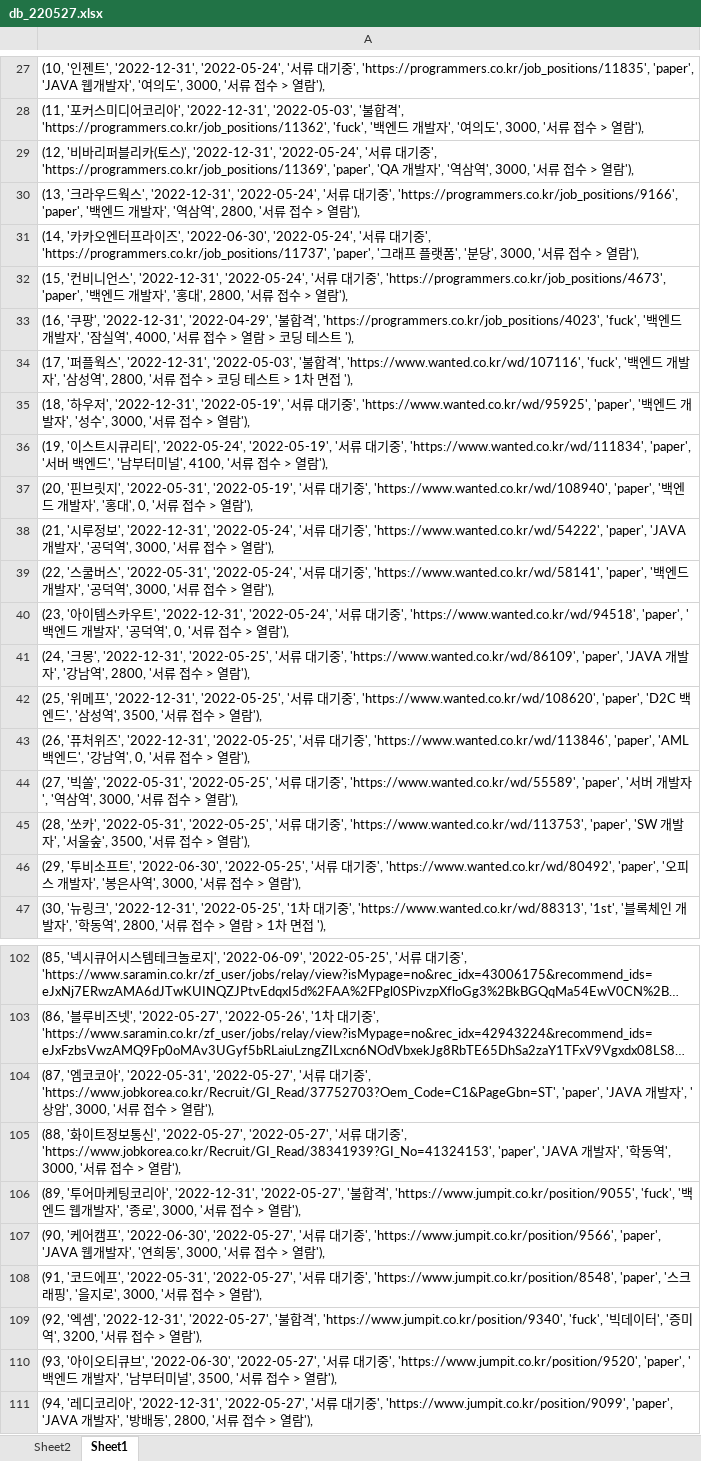
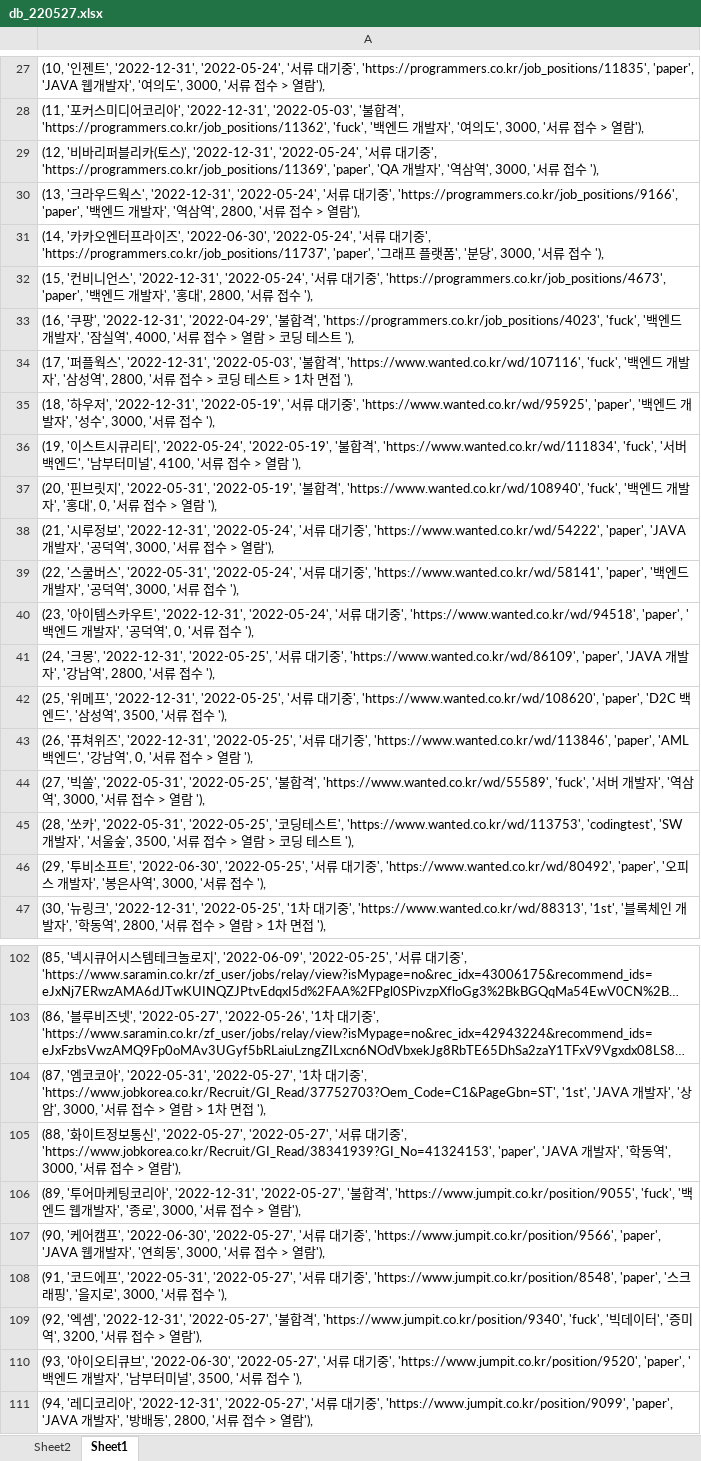
Before and after one commit to rasz60/recruit, an Excel workbook: recruit_project/src/main/webapp/resources/db_220527.xlsx, sheet Sheet1, drawn as a sheet; only a part is shown, gaps mark what is left out; long unchanged cells end in …; values as stored, in another font and other column widths than the file's, no borders; the diff covers the shown part only; the diff names each change by its address in the sheet, - before the commit and + after, or states it on an @@ line.

```diff
--- a/recruit_project/src/main/webapp/resources/db_220527.xlsx (sheet Sheet1)
+++ b/recruit_project/src/main/webapp/resources/db_220527.xlsx (sheet Sheet1)
-A29: …수 > 열람'),
+A29: …수 '),
-A31: …수 > 열람'),
+A31: …수 '),
-A32: …수 > 열람'),
+A32: …수 '),
-A35: …수 > 열람'),
+A35: …수 '),
-A36: …'2022-05-19', '서류 대기중', 'https://www.wanted.co.kr/wd/111834', 'paper', '서버 백엔드', '남부터미널', 4100, '서류 접수 > 열람'),
+A36: …'2022-05-19', '불합격', 'https://www.wanted.co.kr/wd/111834', 'fuck', '서버 백엔드', '남부터미널', 4100, '서류 접수 > 열람 '),
-A37: …'2022-05-19', '서류 대기중', 'https://www.wanted.co.kr/wd/108940', 'paper', '백엔드 개발자', '홍대', 0, '서류 접수 > 열람'),
+A37: …'2022-05-19', '불합격', 'https://www.wanted.co.kr/wd/108940', 'fuck', '백엔드 개발자', '홍대', 0, '서류 접수 > 열람 '),
-A39: …수 > 열람'),
+A39: …수 '),
-A40: …수 > 열람'),
+A40: …수 '),
-A41: …수 > 열람'),
+A41: …수 '),
-A42: …수 > 열람'),
+A42: …수 '),
-A43: …'퓨처위즈', '2022-12-31', '2022-05-25', '서류 대기중', 'https://www.wanted.co.kr/wd/113846', 'paper', 'AML 백엔드', '강남역', 0, '서류 접수 > 열람'),
+A43: …'퓨쳐위즈', '2022-12-31', '2022-05-25', '서류 대기중', 'https://www.wanted.co.kr/wd/113846', 'paper', 'AML 백엔드', '강남역', 0, '서류 접수 > 열람 '),
-A44: …'2022-05-25', '서류 대기중', 'https://www.wanted.co.kr/wd/55589', 'paper', '서버 개발자', '역삼역', 3000, '서류 접수 > 열람'),
+A44: …'2022-05-25', '불합격', 'https://www.wanted.co.kr/wd/55589', 'fuck', '서버 개발자', '역삼역', 3000, '서류 접수 > 열람 '),
-A45: …'2022-05-25', '서류 대기중', 'https://www.wanted.co.kr/wd/113753', 'paper', 'SW 개발자', '서울숲', 3500, '서류 접수 > 열람'),
+A45: …'2022-05-25', '코딩테스트', 'https://www.wanted.co.kr/wd/113753', 'codingtest', 'SW 개발자', '서울숲', 3500, '서류 접수 > 열람 > 코딩 테스트 '),
-A46: …수 > 열람'),
+A46: …수 '),
-A104: …'2022-05-31', '2022-05-27', '서류 대기중', 'https://www.jobkorea.co.kr/Recruit/GI_Read/37752703?Oem_Code=C1&PageGbn=ST', 'paper', 'JAVA 개발자', '상암', 3000, '서류 접수 > 열람'),
+A104: …'2022-05-31', '2022-05-27', '1차 대기중', 'https://www.jobkorea.co.kr/Recruit/GI_Read/37752703?Oem_Code=C1&PageGbn=ST', '1st', 'JAVA 개발자', '상암', 3000, '서류 접수 > 열람 > 1차 면접 '),
-A108: …수 > 열람'),
+A108: …수 '),
-A110: …수 > 열람'),
+A110: …수 '),
```
Also changed, not shown: 5 edited cells elsewhere in this sheet, sheet Sheet2.
